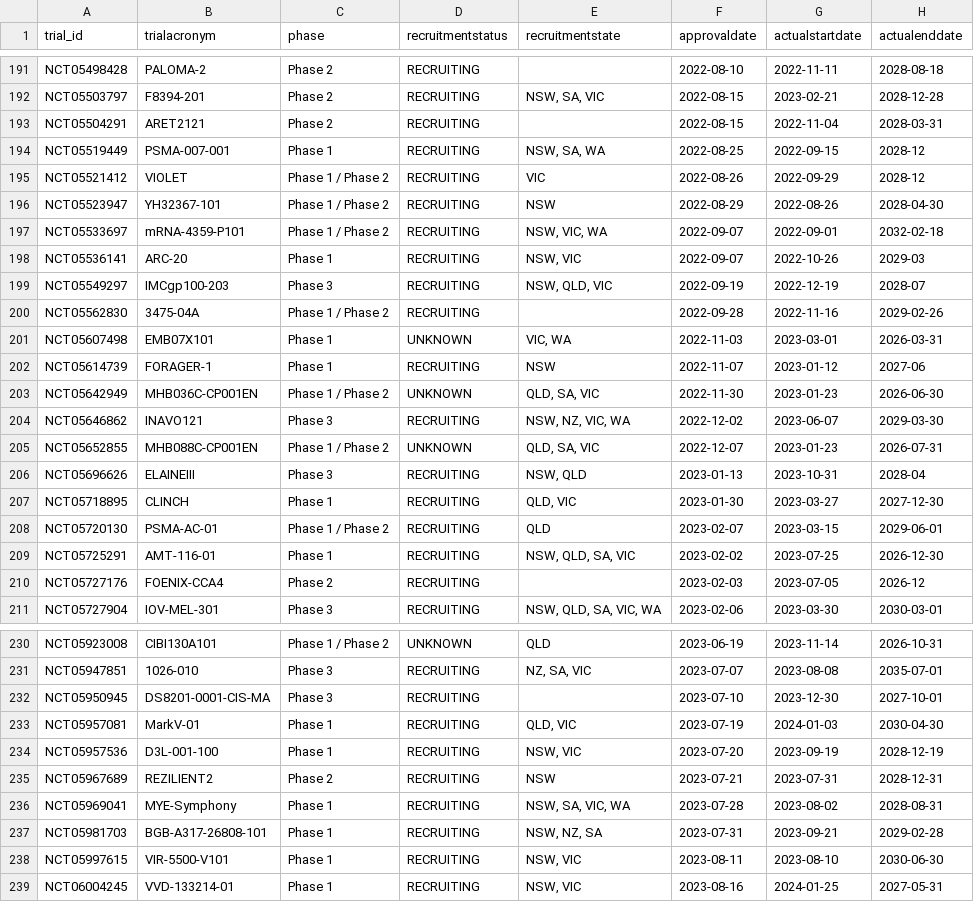
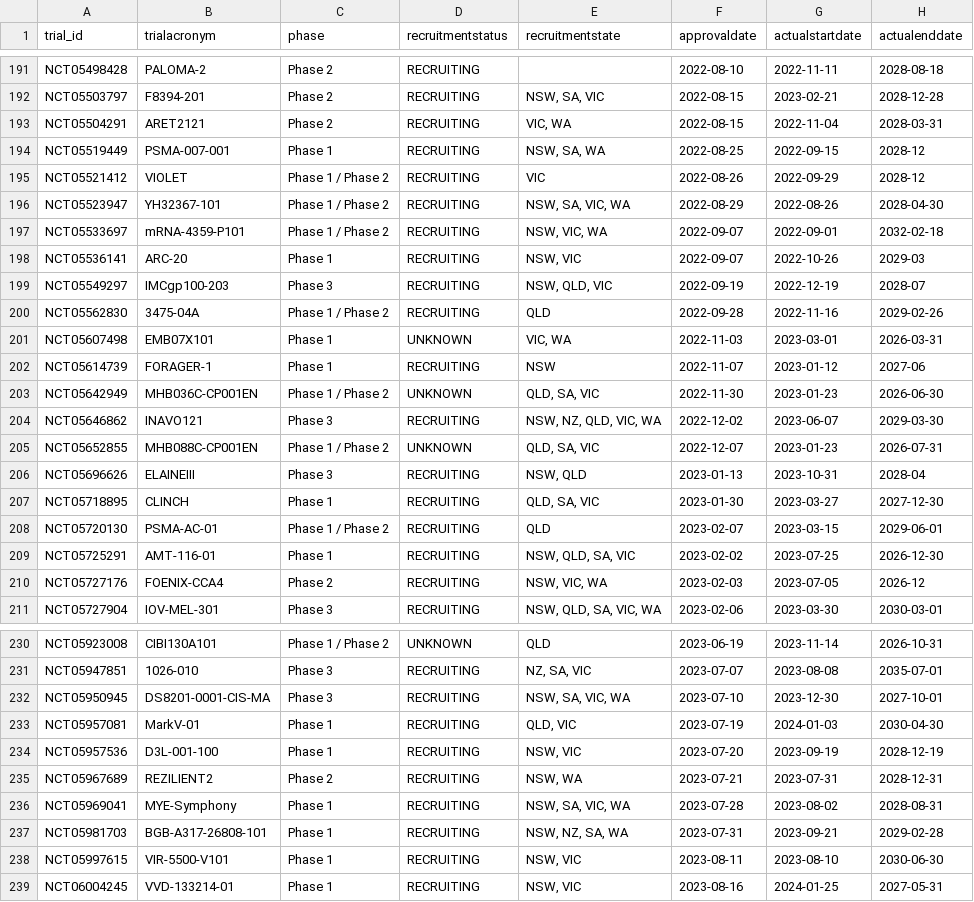
Before and after one commit to fpylin/POTTR, a TSV file: data/trial_registry.AU.tsv, drawn as a sheet; only a part is shown, gaps mark what is left out; the diff covers the shown part only; the diff names each change by its address in the sheet, - before the commit and + after, or states it on an @@ line.

```diff
--- a/data/trial_registry.AU.tsv
+++ b/data/trial_registry.AU.tsv
-E193 (recruitmentstate): (empty)
+E193 (recruitmentstate): VIC, WA
-E196 (recruitmentstate): NSW
+E196 (recruitmentstate): NSW, SA, VIC, WA
-E200 (recruitmentstate): (empty)
+E200 (recruitmentstate): QLD
-E204 (recruitmentstate): NSW, NZ, VIC, WA
+E204 (recruitmentstate): NSW, NZ, QLD, VIC, WA
-E207 (recruitmentstate): QLD, VIC
+E207 (recruitmentstate): QLD, SA, VIC
-E210 (recruitmentstate): (empty)
+E210 (recruitmentstate): NSW, VIC, WA
-E232 (recruitmentstate): (empty)
+E232 (recruitmentstate): NSW, SA, VIC, WA
-E235 (recruitmentstate): NSW
+E235 (recruitmentstate): NSW, WA
-E237 (recruitmentstate): NSW, NZ, SA
+E237 (recruitmentstate): NSW, NZ, SA, WA
```
Also changed, not shown: 43 edited cells elsewhere in this file.
